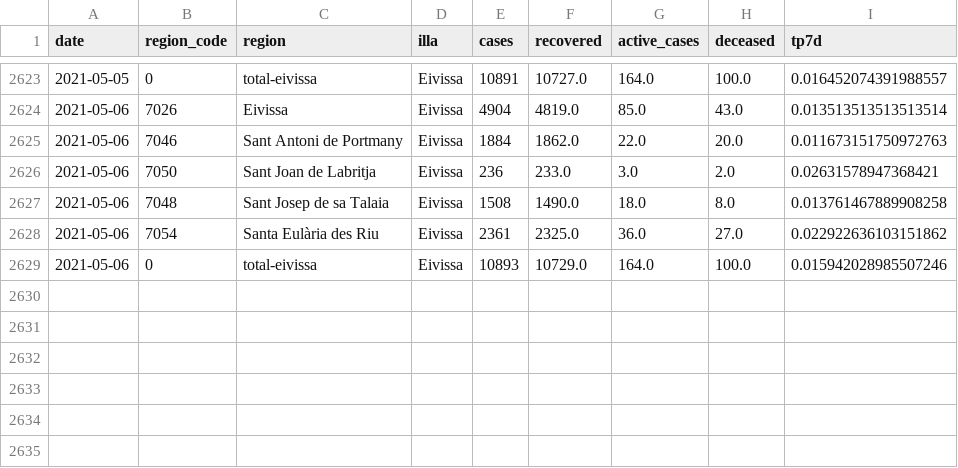
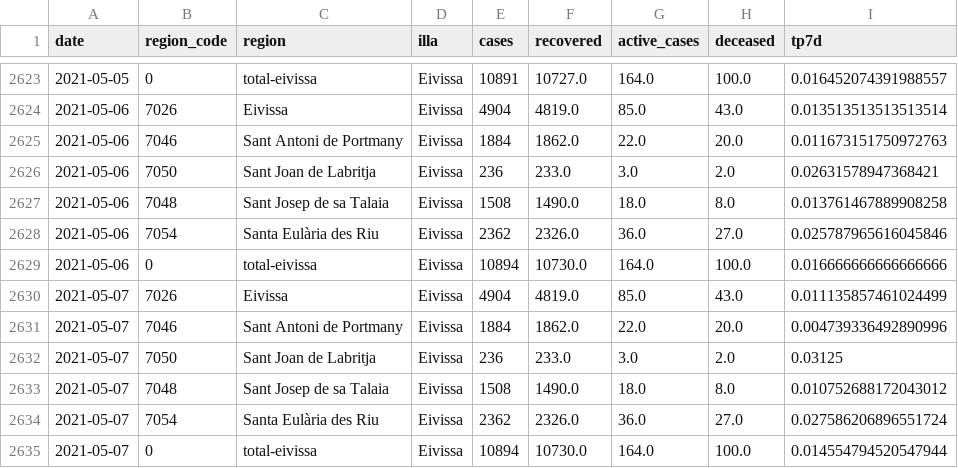
Before and after one commit to jaumeperello/covid_ib, a CSV file: data/eivissa_total.csv, drawn as a sheet; only a part is shown, gaps mark what is left out; the diff covers the shown part only.

```diff
--- a/data/eivissa_total.csv
+++ b/data/eivissa_total.csv
@@ -2627,3 +2627,9 @@ date,region_code,region,illa,cases,recovered,active_cases,deceased,tp7d
 2021-05-06,7048,Sant Josep de sa Talaia,Eivissa,1508,1490.0,18.0,8.0,0.013761467889908258
-2021-05-06,7054,Santa Eulària des Riu,Eivissa,2361,2325.0,36.0,27.0,0.022922636103151862
-2021-05-06,0,total-eivissa,Eivissa,10893,10729.0,164.0,100.0,0.015942028985507246
+2021-05-06,7054,Santa Eulària des Riu,Eivissa,2362,2326.0,36.0,27.0,0.025787965616045846
+2021-05-06,0,total-eivissa,Eivissa,10894,10730.0,164.0,100.0,0.016666666666666666
+2021-05-07,7026,Eivissa,Eivissa,4904,4819.0,85.0,43.0,0.011135857461024499
+2021-05-07,7046,Sant Antoni de Portmany,Eivissa,1884,1862.0,22.0,20.0,0.004739336492890996
+2021-05-07,7050,Sant Joan de Labritja,Eivissa,236,233.0,3.0,2.0,0.03125
+2021-05-07,7048,Sant Josep de sa Talaia,Eivissa,1508,1490.0,18.0,8.0,0.010752688172043012
+2021-05-07,7054,Santa Eulària des Riu,Eivissa,2362,2326.0,36.0,27.0,0.027586206896551724
+2021-05-07,0,total-eivissa,Eivissa,10894,10730.0,164.0,100.0,0.014554794520547944
```
Also changed, not shown: 59 edited cells elsewhere in this file, data/balears_total.csv, data/formentera_total.csv, 2 other files.
